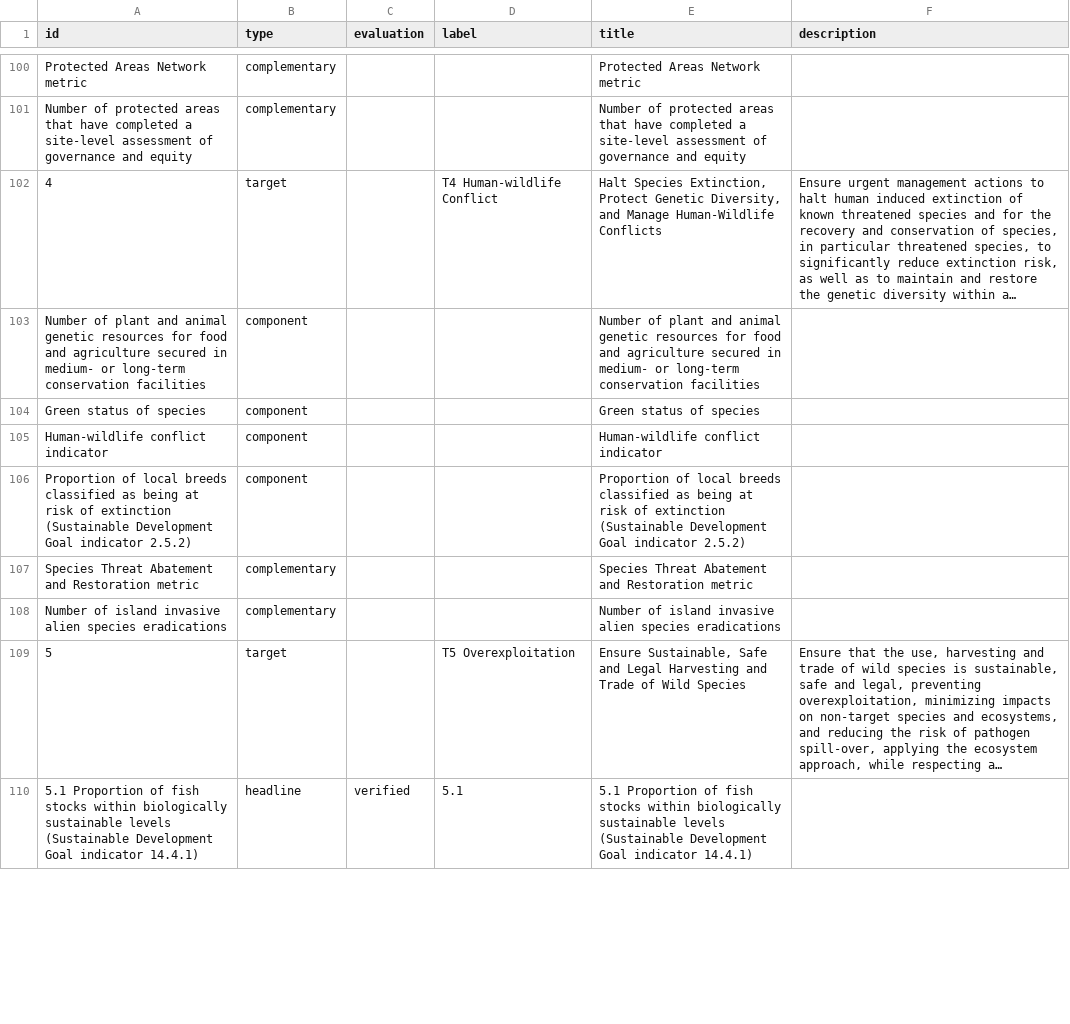
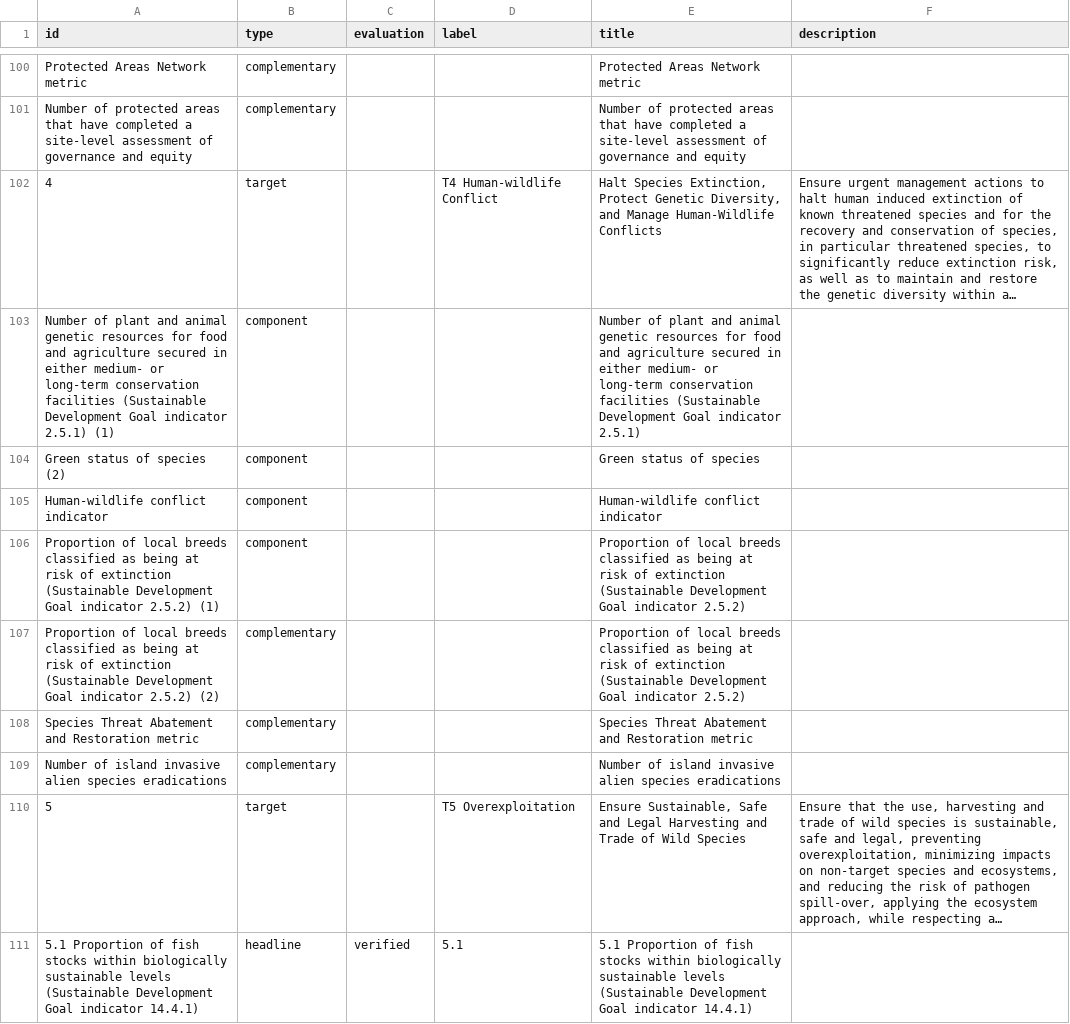
Before and after one commit to MaIsAp/conceptual-map-km-gbf, a CSV file: input_matrix-nodes.csv, drawn as a sheet; only a part is shown, gaps mark what is left out; long unchanged cells end in …; the diff covers the shown part only; the diff names each change by its address in the sheet, - before the commit and + after, or states it on an @@ line.

```diff
--- a/input_matrix-nodes.csv
+++ b/input_matrix-nodes.csv
@@ column A (id) renumbered between rows 28 and 195 @@
-E103 (title): …secured in medium- or long-term conservation facilities
+E103 (title): …secured in either medium- or long-term conservation facilities (Sustainable Development Goal indicator 2.5.1)
+row 107: Proportion of local breeds classified as being at risk of extinction (Sustainable Development Goal indicator 2.5.2) (2) | complementary |  |  | Proportion of local breeds classified as being at risk of extinction (Sustainable Development Goal indicator 2.5.2)
```
Also changed, not shown: 5 removed rows and 8 edited cells elsewhere in this file, input_matrix-edges.csv.
